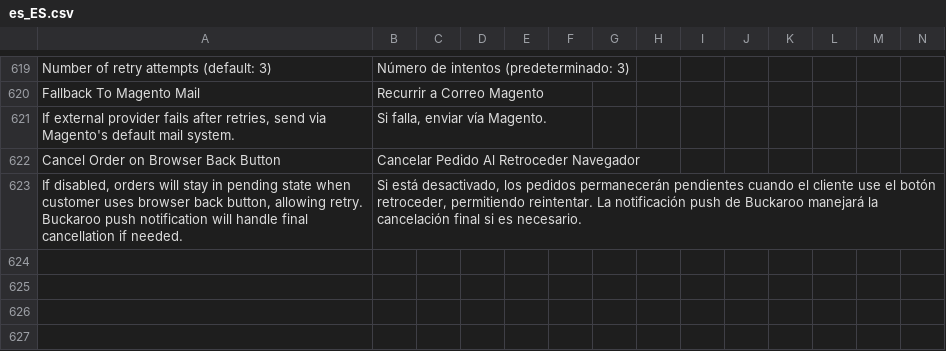
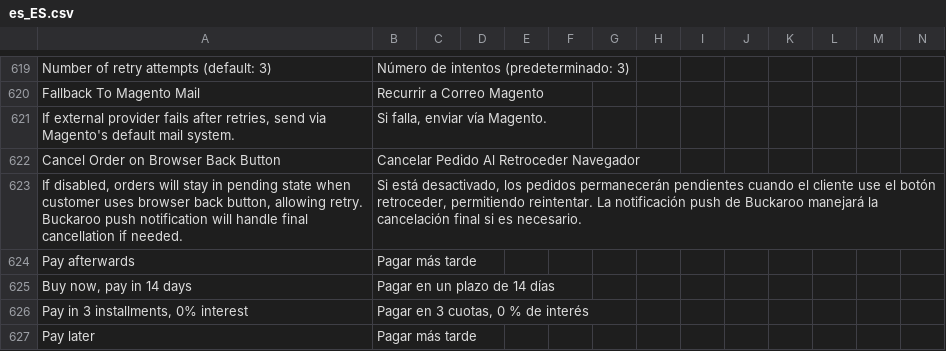
Before and after one commit to buckaroo-it/Magento2, a CSV file: i18n/es_ES.csv, drawn as a sheet; only a part is shown, gaps mark what is left out; rows hold the shown columns only; the diff names each change by its address in the sheet, - before the commit and + after, or states it on an @@ line.

Commit message:
BTI-569-Adjust default value for payment method titles and subtitles

```diff
--- a/i18n/es_ES.csv
+++ b/i18n/es_ES.csv
+row 624: Pay afterwards | Pagar más tarde
+row 625: Buy now, pay in 14 days | Pagar en un plazo de 14 días
+row 626: Pay in 3 installments, 0% interest | Pagar en 3 cuotas, 0 % de interés
+row 627: Pay later | Pagar más tarde
```
Also changed, not shown: i18n/de_AT.csv, i18n/de_CH.csv, 15 other files.
